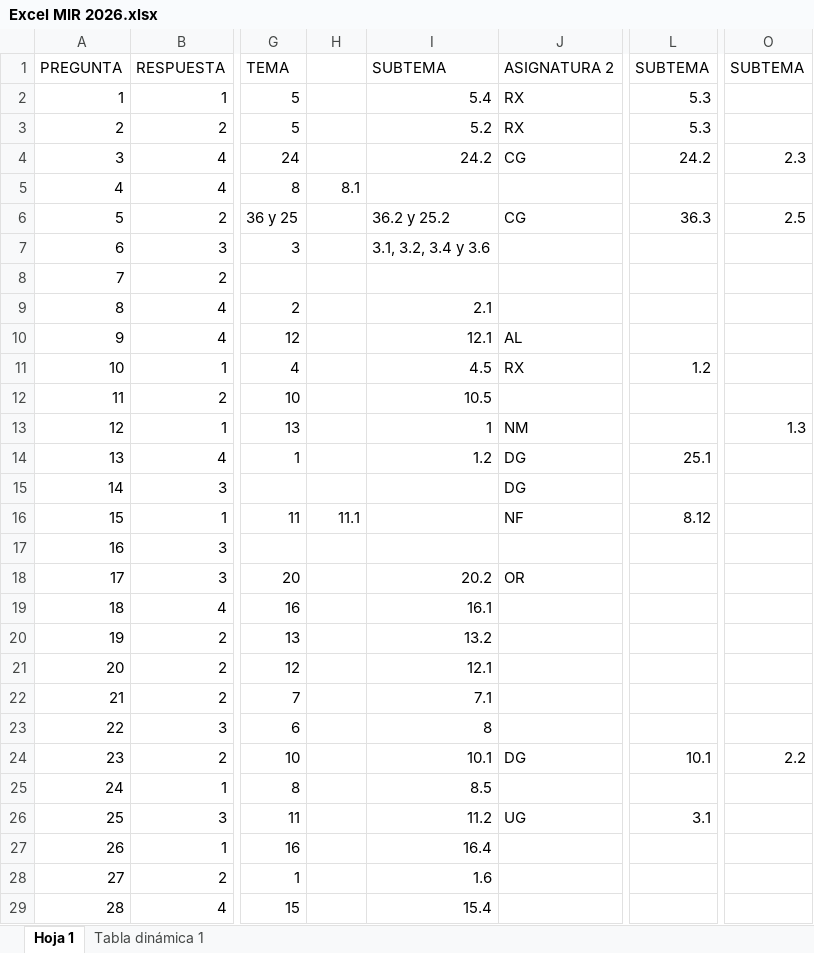
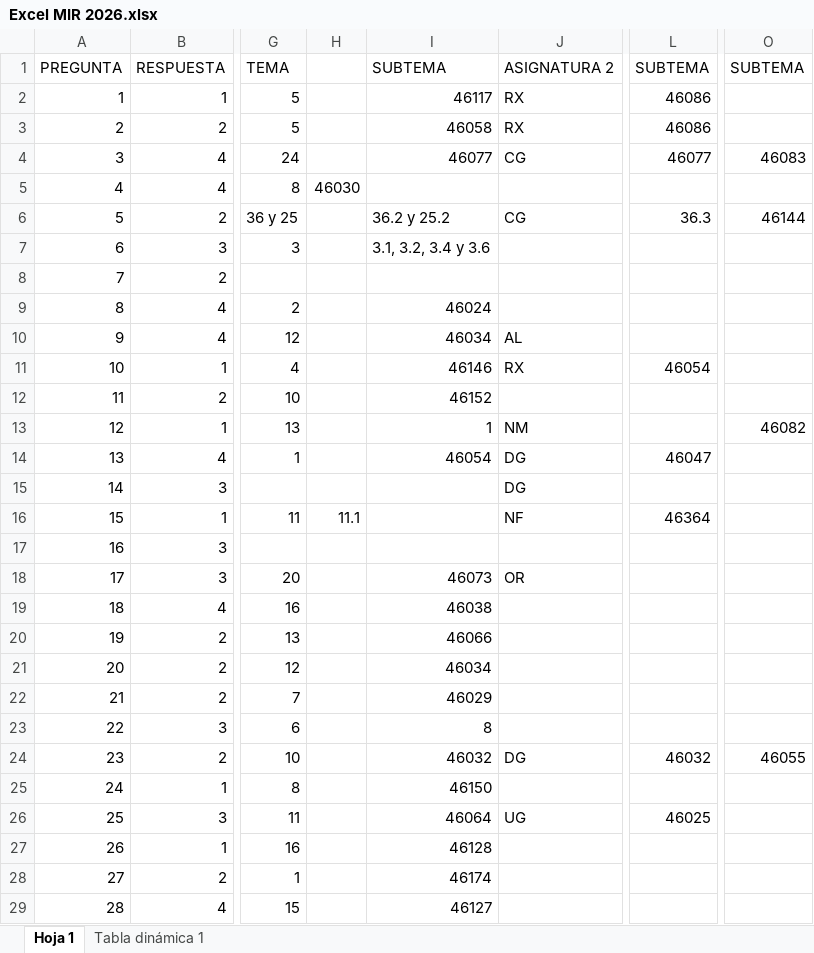
Before and after one commit to foundation29org/MIR_AI_F29, an Excel workbook: data/Excel MIR 2026.xlsx, sheet Hoja 1, drawn as a sheet; only a part is shown, gaps mark what is left out; values as stored, in another font and other column widths than the file's, no cell formats; charts and pictures not drawn; the diff covers the shown part only; the diff names each change by its address in the sheet, - before the commit and + after, or states it on an @@ line.

```diff
--- a/data/Excel MIR 2026.xlsx (sheet Hoja 1)
+++ b/data/Excel MIR 2026.xlsx (sheet Hoja 1)
-I2: 5.4
+I2: 46117
-L2:L3: 5.3
+L2:L3: 46086
-I3: 5.2
+I3: 46058
-I4: 24.2
+I4: 46077
-L4: 24.2
+L4: 46077
-O4: 2.3
+O4: 46083
-H5: 8.1
+H5: 46030
-O6: 2.5
+O6: 46144
-I9: 2.1
+I9: 46024
-I10: 12.1
+I10: 46034
-I11: 4.5
+I11: 46146
-L11: 1.2
+L11: 46054
-I12: 10.5
+I12: 46152
-O13: 1.3
+O13: 46082
-I14: 1.2
+I14: 46054
-L14: 25.1
+L14: 46047
-L16: 8.12
+L16: 46364
-I18: 20.2
+I18: 46073
-I19: 16.1
+I19: 46038
-I20: 13.2
+I20: 46066
-I21: 12.1
+I21: 46034
-I22: 7.1
+I22: 46029
-I24: 10.1
+I24: 46032
-L24: 10.1
+L24: 46032
-O24: 2.2
+O24: 46055
-I25: 8.5
+I25: 46150
-I26: 11.2
+I26: 46064
-L26: 3.1
+L26: 46025
-I27: 16.4
+I27: 46128
-I28: 1.6
+I28: 46174
-I29: 15.4
+I29: 46127
```
Also changed, not shown: 171 edited cells elsewhere in this sheet, cell formats, charts or pictures, 21 other files.
